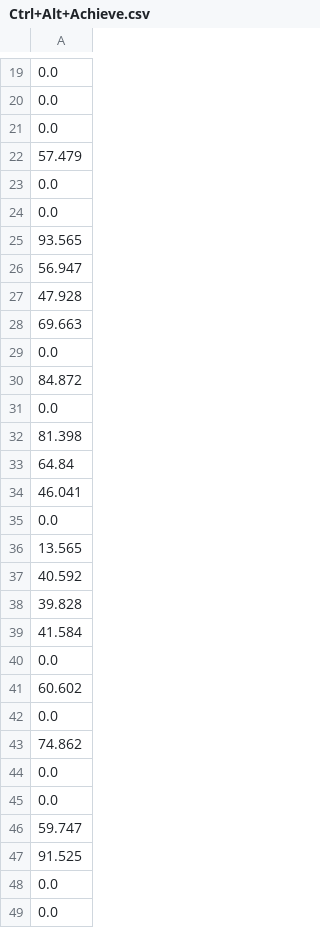
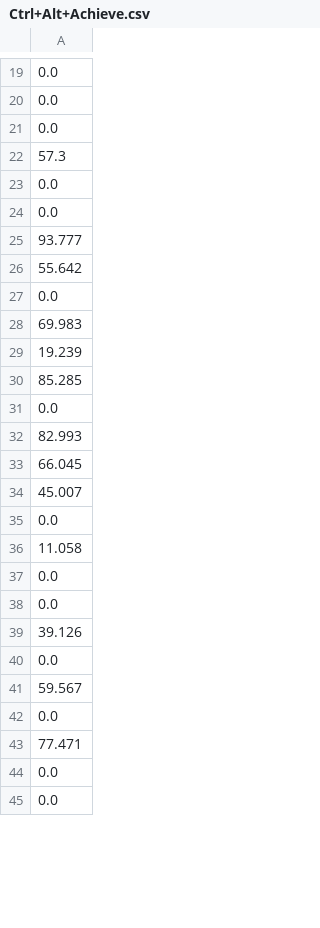
Before and after one commit to Aditri-web/Predictive-Modeling-Optimization, a CSV file: Ctrl+Alt+Achieve.csv, drawn as a sheet; only a part is shown, gaps mark what is left out; removed rows and columns are numbered as before the commit, all else as after; the diff covers the shown part only; the diff names each change by its address in the sheet, - before the commit and + after, or states it on an @@ line.

```diff
--- a/Ctrl+Alt+Achieve.csv
+++ b/Ctrl+Alt+Achieve.csv
-A22: 57.479
+A22: 57.3
-A25: 93.565
+A25: 93.777
-A26: 56.947
+A26: 55.642
-row 27: 47.928
-row 28: 69.663
-A28: 84.872
+A28: 69.983
+row 29: 19.239
+row 30: 85.285
-A32: 81.398
+A32: 82.993
-A33: 64.84
+A33: 66.045
-A34: 46.041
+A34: 45.007
-A36: 13.565
+A36: 11.058
-row 37: 40.592
-row 38: 39.828
-row 39: 41.584
-row 41: 60.602
-row 42: 0.0
+row 48: 0.0
-row 43: 74.862
-A39: 59.747
+A39: 39.126
-A40: 91.525
+A40: 0.0
+row 41: 59.567
-row 40: 0.0
+row 42: 0.0
+row 43: 77.471
```
Also changed, not shown: 3 added rows and 9 edited cells elsewhere in this file, 6 other files.
